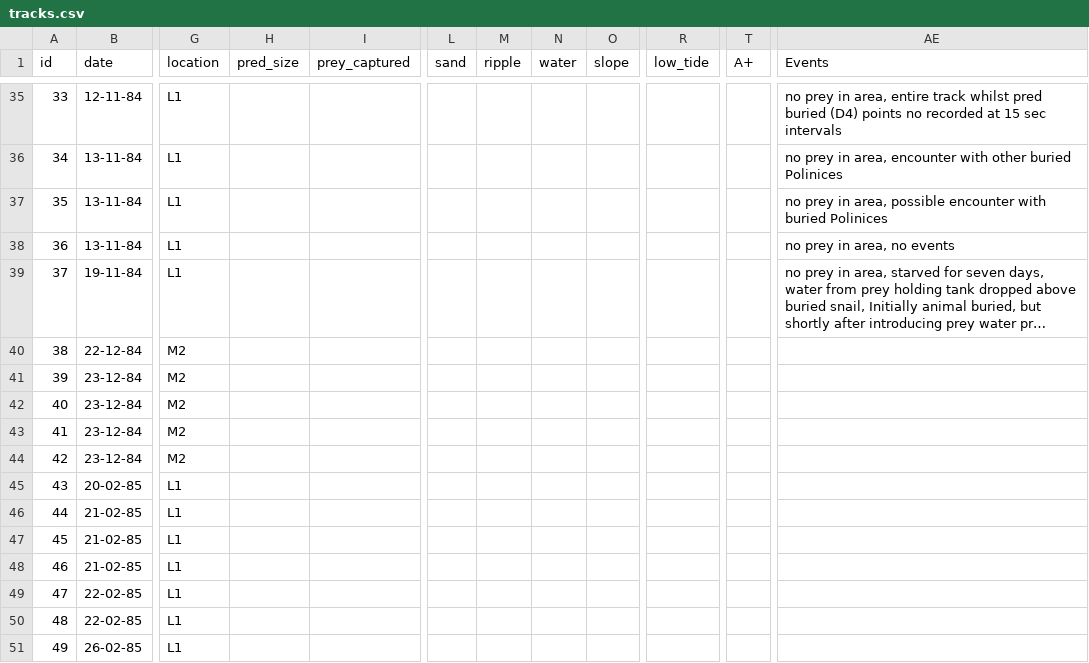
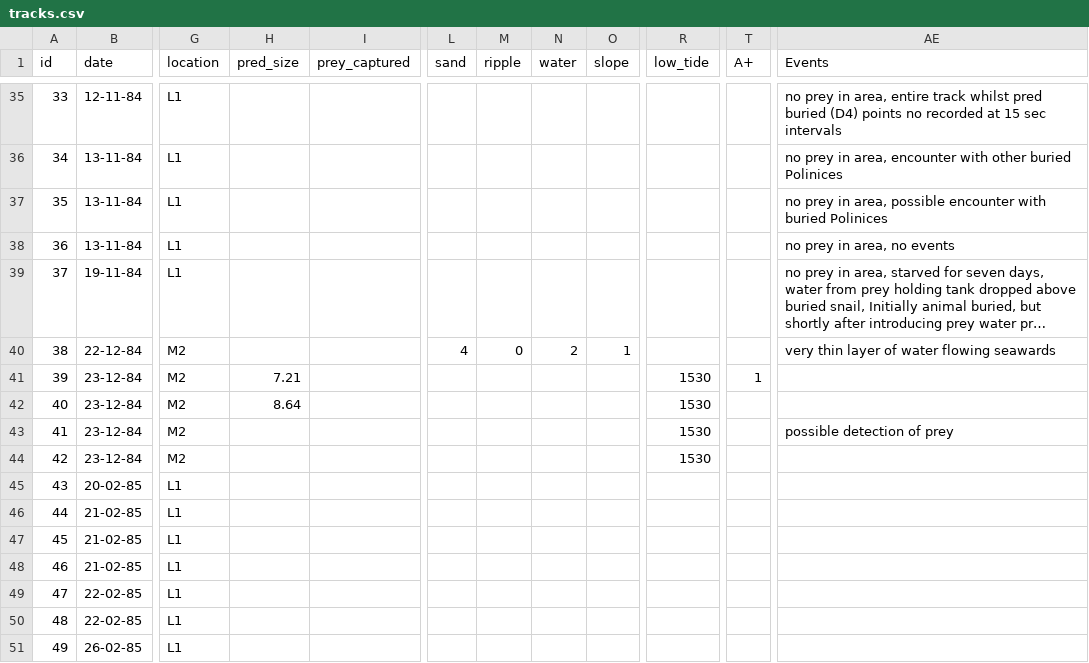
Before and after one commit to rah/optimal-search, a CSV file: data/tracks.csv, drawn as a sheet; only a part is shown, gaps mark what is left out; long unchanged cells end in …; the diff names each change by its address in the sheet, - before the commit and + after, or states it on an @@ line.

Commit message:
add more data

```diff
--- a/data/tracks.csv
+++ b/data/tracks.csv
-L40 (sand): (empty)
+L40 (sand): 4
-M40 (ripple): (empty)
+M40 (ripple): 0
-N40 (water): (empty)
+N40 (water): 2
-O40 (slope): (empty)
+O40 (slope): 1
-AE40 (Events): (empty)
+AE40 (Events): very thin layer of water flowing seawards
-H41 (pred_size): (empty)
+H41 (pred_size): 7.21
-R41:R44 (low_tide): (empty)
+R41:R44 (low_tide): 1530
-T41 (A+): (empty)
+T41 (A+): 1
-H42 (pred_size): (empty)
+H42 (pred_size): 8.64
-AE43 (Events): (empty)
+AE43 (Events): possible detection of prey
```
